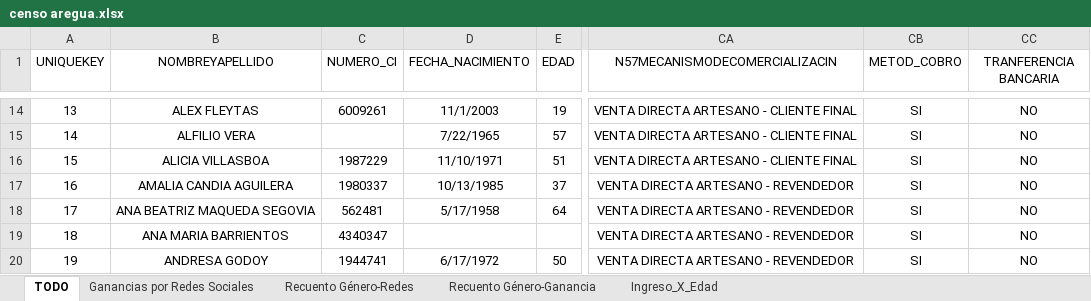
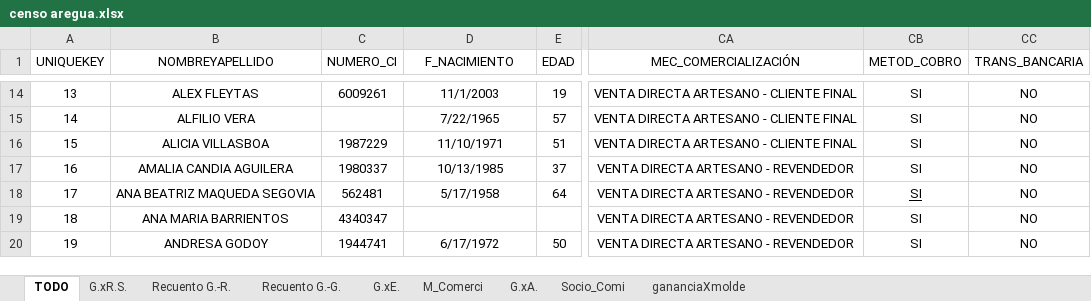
Before and after one commit to CristianC118/ruta_alfareria_analisis, an Excel workbook: censo aregua.xlsx, sheet TODO, drawn as a sheet; only a part is shown, gaps mark what is left out; values as stored, in another font and other column widths than the file's, no borders; table styles not drawn; the diff names each change by its address in the sheet, - before the commit and + after, or states it on an @@ line.

```diff
--- a/censo aregua.xlsx (sheet TODO)
+++ b/censo aregua.xlsx (sheet TODO)
-sheet tab: Ganancias por Redes Sociales
+sheet tab: G.xR.S.
-sheet tab: Recuento Género-Redes
+sheet tab: Recuento G.-R.
-sheet tab: Recuento Género-Ganancia
+sheet tab: Recuento G.-G.
-sheet tab: Ingreso_X_Edad
+sheet tab: G.xE.
+sheet tab: M_Comerci
+sheet tab: G.xA.
+sheet tab: Socio_Comi
+sheet tab: gananciaXmolde
-D1: FECHA_NACIMIENTO
+D1: F_NACIMIENTO
-CA1: N57MECANISMODECOMERCIALIZACIN
+CA1: MEC_COMERCIALIZACIÓN
-CC1: TRANFERENCIA BANCARIA
+CC1: TRANS_BANCARIA
-CB18 underline: off
+CB18 underline: on
```
Also changed, not shown: sheet G.xE., charts or pictures, 3 other files.
